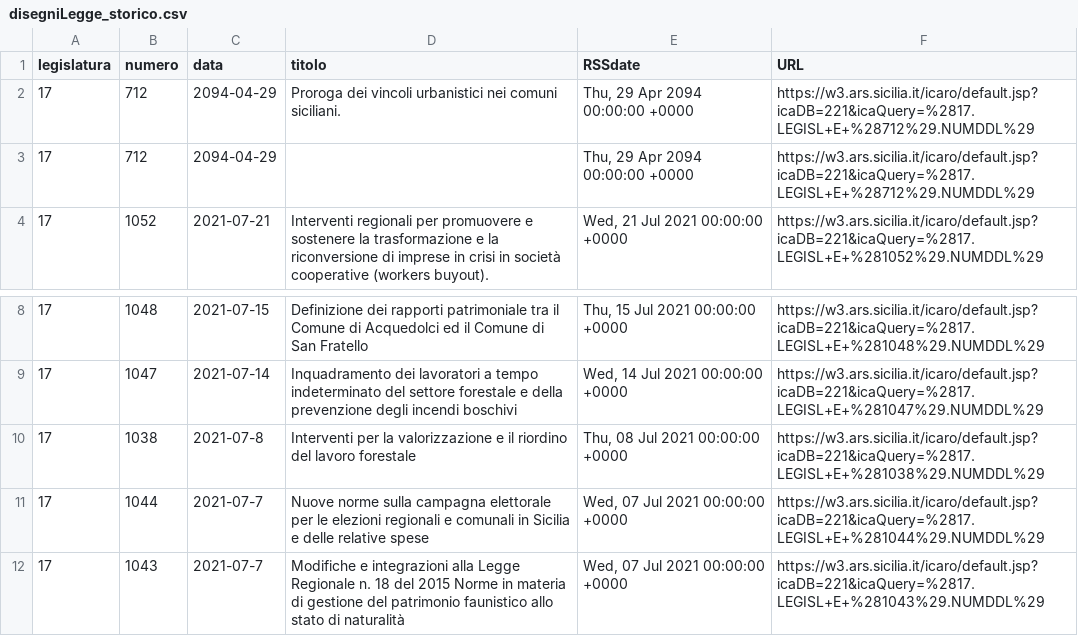
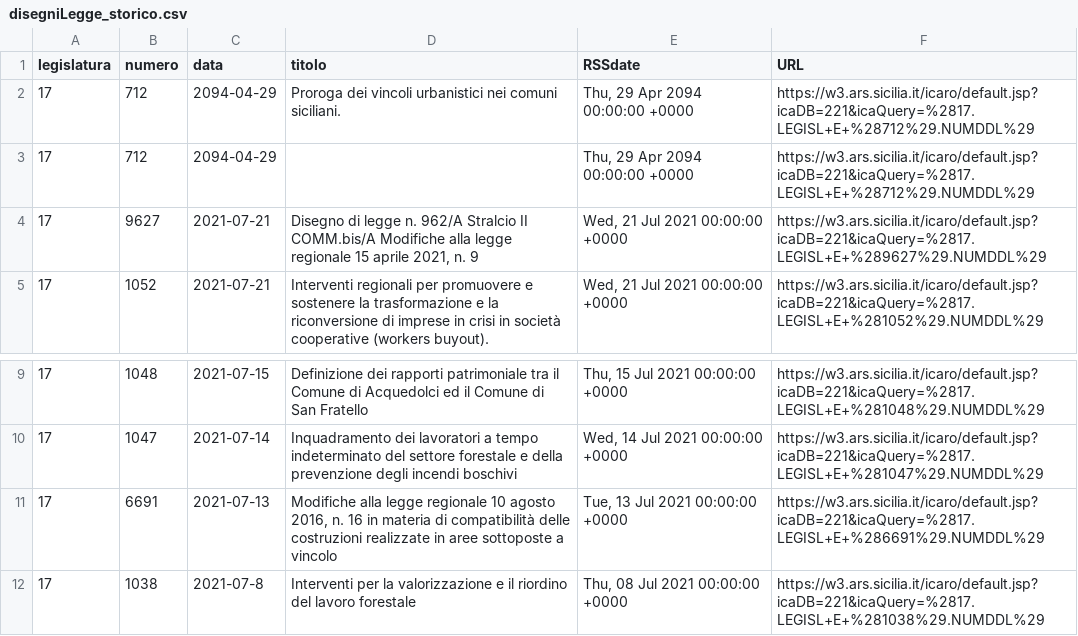
Before and after one commit to opendatasicilia/RSSdisegniLeggeAssembleaRegionaleSiciliana, a CSV file: docs/disegniLegge_storico.csv, drawn as a sheet; only a part is shown, gaps mark what is left out; the shorter side is filled out with more unchanged rows.

```diff
--- a/docs/disegniLegge_storico.csv
+++ b/docs/disegniLegge_storico.csv
@@ -3,2 +3,3 @@ legislatura,numero,data,titolo,RSSdate,URL
 17,712,2094-04-29,,"Thu, 29 Apr 2094 00:00:00 +0000",https://w3.ars.sicilia.it/icaro/default.jsp?icaDB=221&icaQuery=%2817.LEGISL+E+%28712%29.NUMDDL%29
+17,9627,2021-07-21,"Disegno di legge n. 962/A Stralcio II COMM.bis/A Modifiche alla legge regionale 15 aprile 2021, n. 9","Wed, 21 Jul 2021 00:00:00 +0000",https://w3.ars.sicilia.it/icaro/default.jsp?icaDB=221&icaQuery=%2817.LEGISL+E+%289627%29.NUMDDL%29
 17,1052,2021-07-21,Interventi regionali per promuovere e sostenere la trasformazione e la riconversione di imprese in crisi in società cooperative (workers buyout).,"Wed, 21 Jul 2021 00:00:00 +0000",https://w3.ars.sicilia.it/icaro/default.jsp?icaDB=221&icaQuery=%2817.LEGISL+E+%281052%29.NUMDDL%29
@@ -9,2 +10,3 @@ legislatura,numero,data,titolo,RSSdate,URL
 17,1047,2021-07-14,Inquadramento dei lavoratori a tempo indeterminato del settore forestale e della prevenzione degli incendi boschivi,"Wed, 14 Jul 2021 00:00:00 +0000",https://w3.ars.sicilia.it/icaro/default.jsp?icaDB=221&icaQuery=%2817.LEGISL+E+%281047%29.NUMDDL%29
+17,6691,2021-07-13,"Modifiche alla legge regionale 10 agosto 2016, n. 16 in materia di compatibilità delle costruzioni realizzate in aree sottoposte a vincolo","Tue, 13 Jul 2021 00:00:00 +0000",https://w3.ars.sicilia.it/icaro/default.jsp?icaDB=221&icaQuery=%2817.LEGISL+E+%286691%29.NUMDDL%29
 17,1038,2021-07-8,Interventi per la valorizzazione e il riordino del lavoro forestale,"Thu, 08 Jul 2021 00:00:00 +0000",https://w3.ars.sicilia.it/icaro/default.jsp?icaDB=221&icaQuery=%2817.LEGISL+E+%281038%29.NUMDDL%29
```
Also changed, not shown: docs/disegniLegge_latest.csv, 1 other file.
